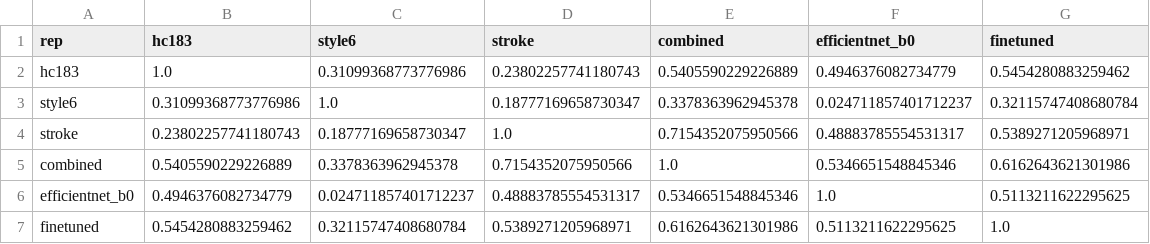
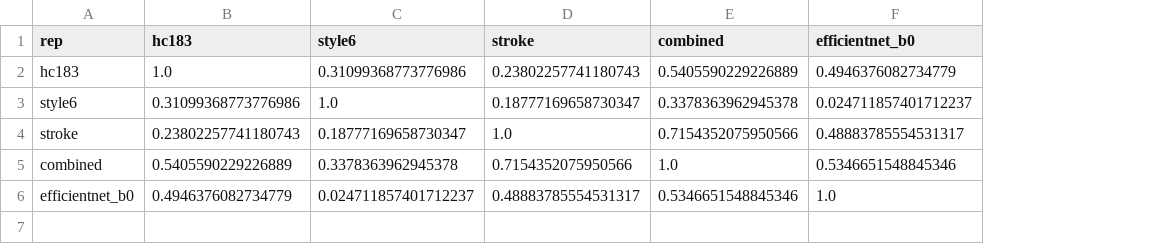
Before and after one commit to LegendaryBeast/banglahand-handedness-, a CSV file: results/final42_2026-10-19/writer_correctness_spearman.csv, drawn as a sheet; the diff names each change by its address in the sheet, - before the commit and + after, or states it on an @@ line.

Commit message:
Fig. 1 pseudo-pressure panels; drop fine-tuned network from PRL figures and tables

```diff
--- a/results/final42_2026-10-19/writer_correctness_spearman.csv
+++ b/results/final42_2026-10-19/writer_correctness_spearman.csv
-column G (finetuned), rows 2-6: 0.5454280883259462 | 0.32115747408680784 | 0.5389271205968971 | 0.6162643621301986 | 0.5113211622295625
-row 7: finetuned | 0.5454280883259462 | 0.32115747408680784 | 0.5389271205968971 | 0.6162643621301986 | 0.5113211622295625 | 1.0
```
Also changed, not shown: results/final42_2026-10-19/manuscript_macros.csv, 4 other files.
